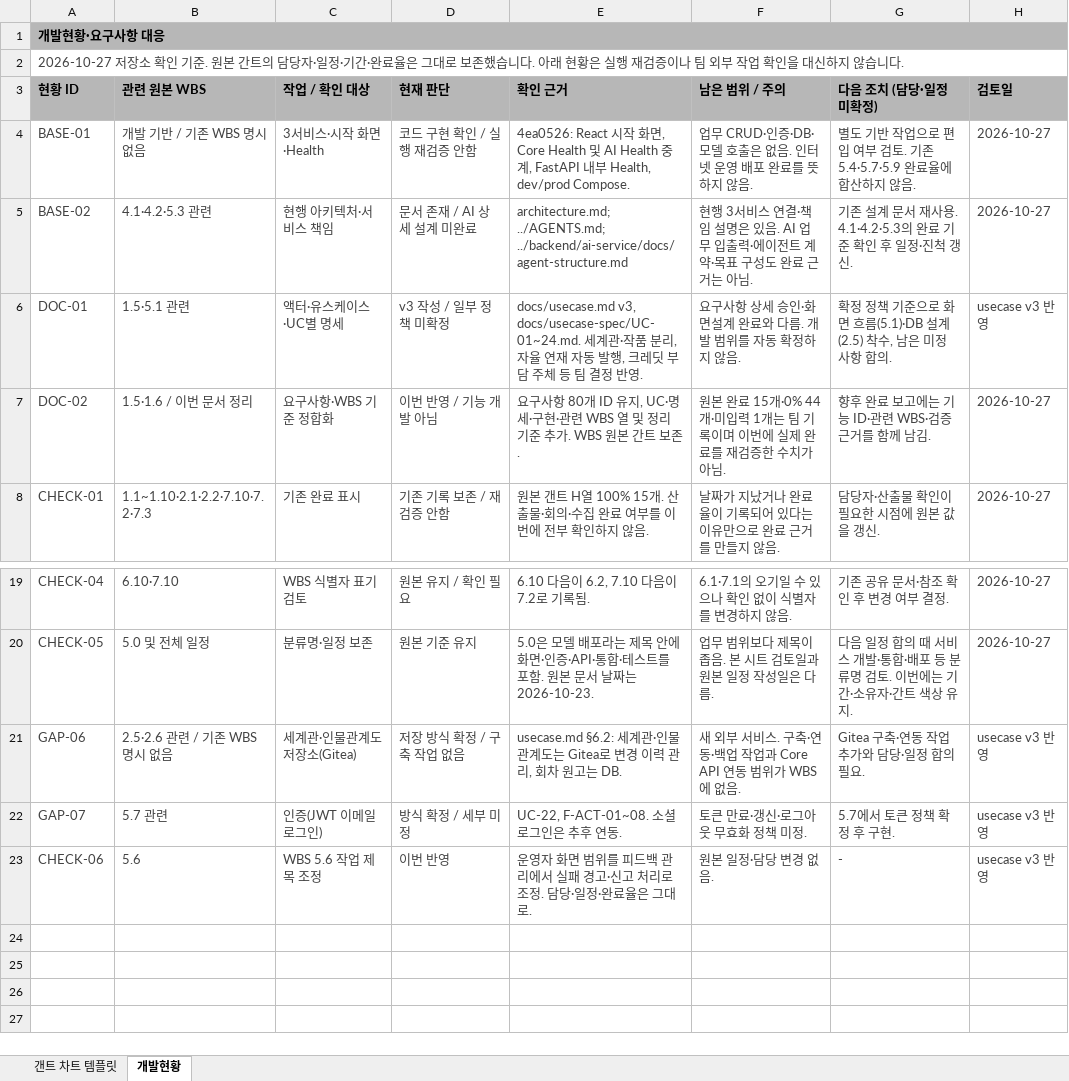
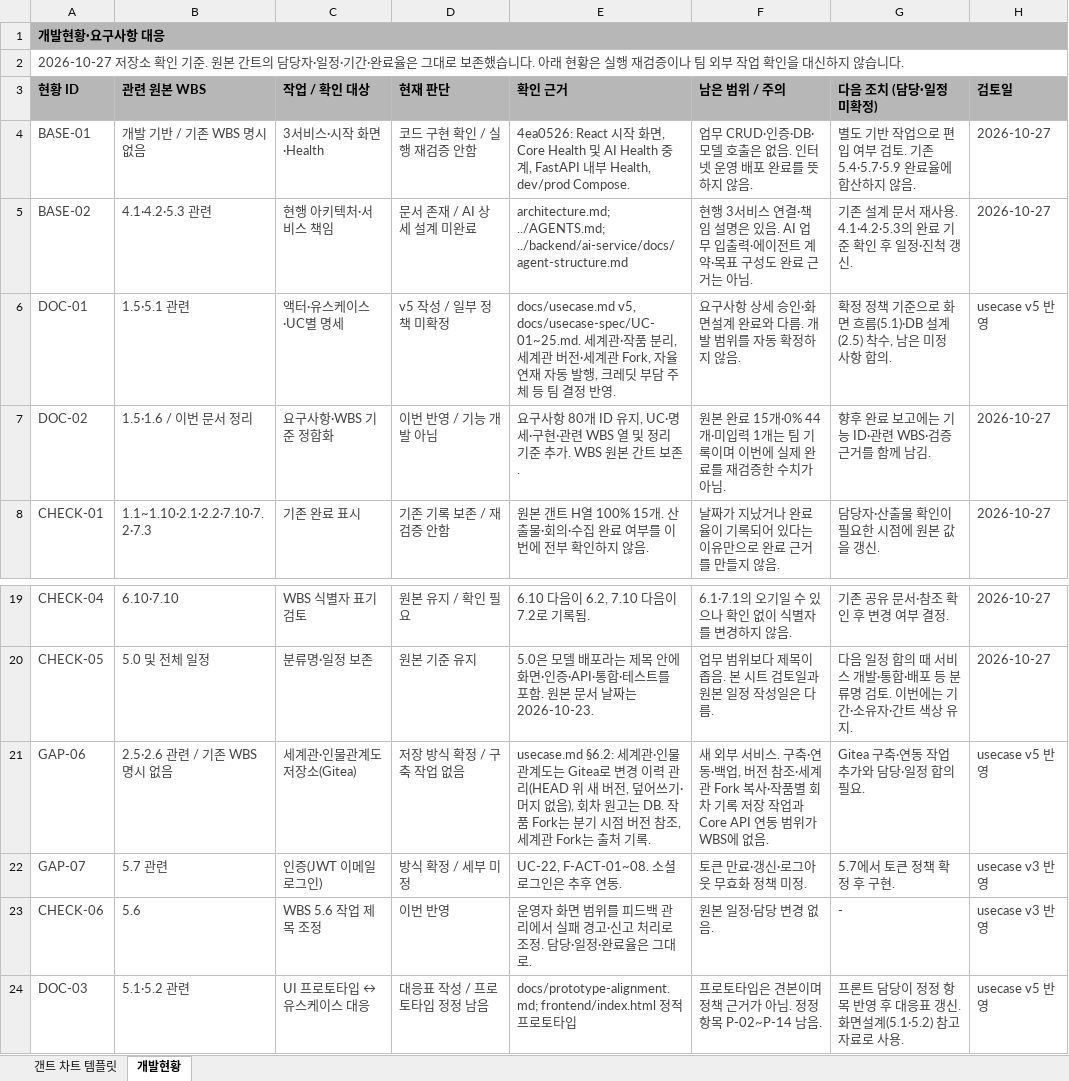
Before and after one commit to SKNETWORKS-FAMILY-AICAMP/SKN34-FINAL-4TEAM, an Excel workbook: docs/SKN34-final-4Team_WBS.xlsx, sheet 개발현황, drawn as a sheet; only a part is shown, gaps mark what is left out; values as stored, in another font and other column widths than the file's, no borders; the diff names each change by its address in the sheet, - before the commit and + after, or states it on an @@ line.

```diff
--- a/docs/SKN34-final-4Team_WBS.xlsx (sheet 개발현황)
+++ b/docs/SKN34-final-4Team_WBS.xlsx (sheet 개발현황)
-D6 (현재 판단): v3 작성 / 일부 정책 미확정
+D6 (현재 판단): v5 작성 / 일부 정책 미확정
-E6 (확인 근거): docs/usecase.md v3, docs/usecase-spec/UC-01~24.md. 세계관·작품 분리, 자율 연…
+E6 (확인 근거): docs/usecase.md v5, docs/usecase-spec/UC-01~25.md. 세계관·작품 분리, 세계관 버전·세계관 Fork, 자율 연…
-H6 (검토일): usecase v3 반영
+H6 (검토일): usecase v5 반영
-E21 (확인 근거): …력 관리, 회차 원고는 DB.
+E21 (확인 근거): …력 관리(HEAD 위 새 버전, 덮어쓰기·머지 없음), 회차 원고는 DB. 작품 Fork는 분기 시점 버전 참조, 세계관 Fork는 출처 기록.
-F21 (남은 범위 / 주의): …동·백업 작업과…
+F21 (남은 범위 / 주의): …동·백업, 버전 참조·세계관 Fork 복사·작품별 회차 기록 저장 작업과…
-H21 (검토일): usecase v3 반영
+H21 (검토일): usecase v5 반영
+row 24: DOC-03 | 5.1·5.2 관련 | UI 프로토타입 ↔ 유스케이스 대응 | 대응표 작성 / 프로토타입 정정 남음 | docs/prototype-alignment.md; frontend/index.html 정적 프로토타입 | 프로토타입은 견본이며 정책 근거가 아님. 정정 항목 P-02~P-14 남음. | 프론트 담당이 정정 항목 반영 후 대응표 갱신. 화면설계(5.1·5.2) 참고 자료로 사용. | usecase v5 반영
```
Also changed, not shown: docs/SKN34-final-4Team_요구사항정의서.xlsx, 1 other file.
